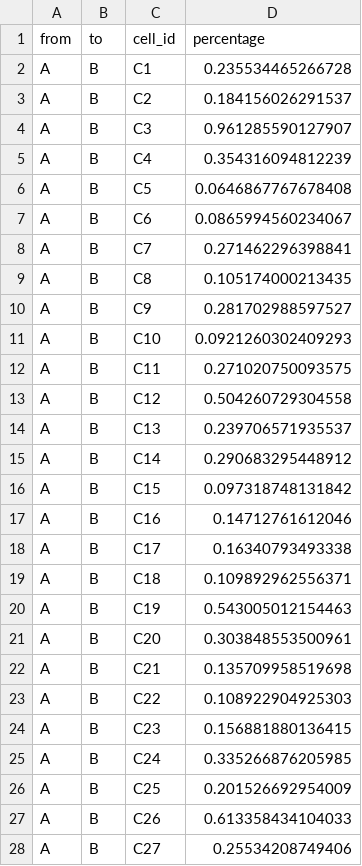
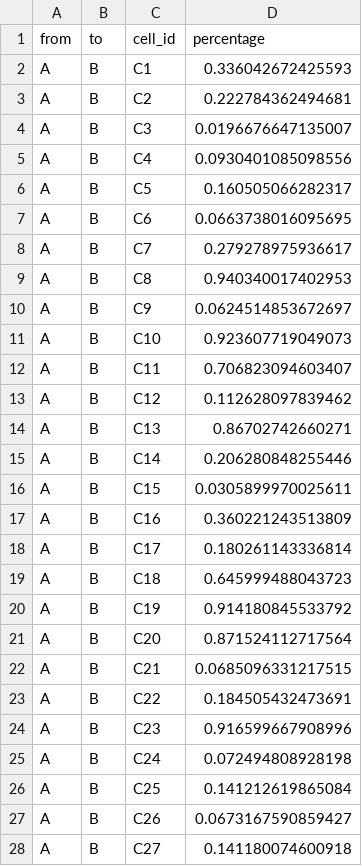
Before and after one commit to dynverse/competition, a CSV file: examples/output/bifurcating/progressions.csv, drawn as a sheet; only a part is shown; the diff covers the shown part only.

Commit message:
update examples to match topcoders standards

```diff
--- a/examples/output/bifurcating/progressions.csv
+++ b/examples/output/bifurcating/progressions.csv
@@ -1,28 +1,28 @@
 "from","to","cell_id","percentage"
-"A","B","C1",0.235534465266728
-"A","B","C2",0.184156026291537
-"A","B","C3",0.961285590127907
-"A","B","C4",0.354316094812239
-"A","B","C5",0.0646867767678408
-"A","B","C6",0.0865994560234067
-"A","B","C7",0.271462296398841
-"A","B","C8",0.105174000213435
-"A","B","C9",0.281702988597527
-"A","B","C10",0.0921260302409293
-"A","B","C11",0.271020750093575
-"A","B","C12",0.504260729304558
-"A","B","C13",0.239706571935537
-"A","B","C14",0.290683295448912
-"A","B","C15",0.097318748131842
-"A","B","C16",0.14712761612046
-"A","B","C17",0.16340793493338
-"A","B","C18",0.109892962556371
-"A","B","C19",0.543005012154463
-"A","B","C20",0.303848553500961
-"A","B","C21",0.135709958519698
-"A","B","C22",0.108922904925303
-"A","B","C23",0.156881880136415
-"A","B","C24",0.335266876205985
-"A","B","C25",0.201526692954009
-"A","B","C26",0.613358434104033
-"A","B","C27",0.25534208749406
+"A","B","C1",0.336042672425593
+"A","B","C2",0.222784362494681
+"A","B","C3",0.0196676647135007
+"A","B","C4",0.0930401085098556
+"A","B","C5",0.160505066282317
+"A","B","C6",0.0663738016095695
+"A","B","C7",0.279278975936617
+"A","B","C8",0.940340017402953
+"A","B","C9",0.0624514853672697
+"A","B","C10",0.923607719049073
+"A","B","C11",0.706823094603407
+"A","B","C12",0.112628097839462
+"A","B","C13",0.86702742660271
+"A","B","C14",0.206280848255446
+"A","B","C15",0.0305899970025611
+"A","B","C16",0.360221243513809
+"A","B","C17",0.180261143336814
+"A","B","C18",0.645999488043723
+"A","B","C19",0.914180845533792
+"A","B","C20",0.871524112717564
+"A","B","C21",0.0685096331217515
+"A","B","C22",0.184505432473691
+"A","B","C23",0.916599667908996
+"A","B","C24",0.072494808928198
+"A","B","C25",0.141212619865084
+"A","B","C26",0.0673167590859427
+"A","B","C27",0.141180074600918
```
Also changed, not shown: 173 edited cells elsewhere in this file, examples/output/disconnected/progressions.csv, examples/output/linear/progressions.csv, 24 other files.
